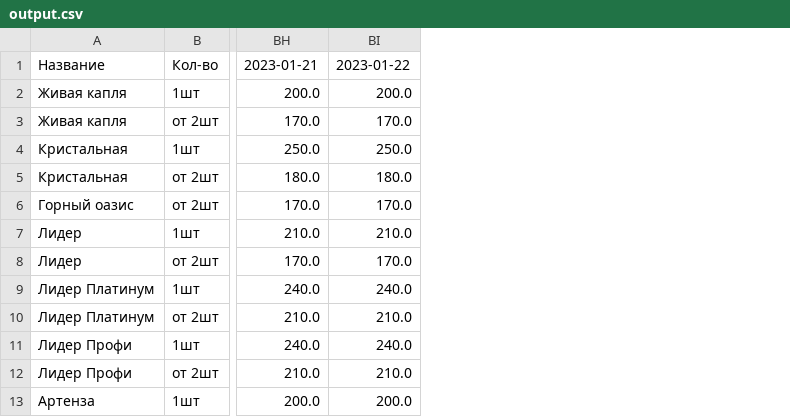
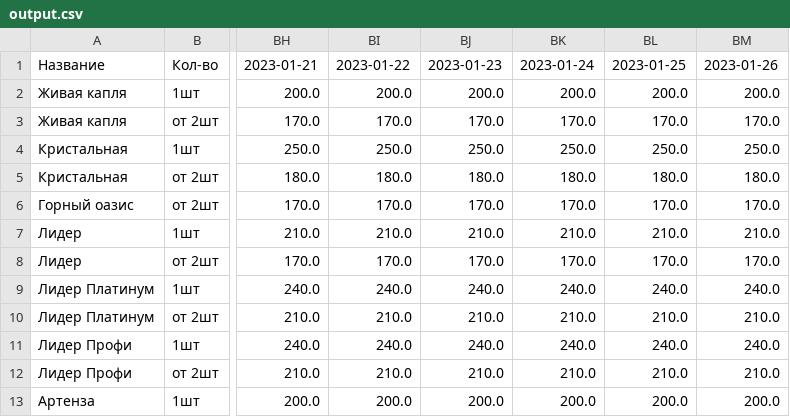
Before and after one commit to Elleath/WaterBot, a CSV file: output.csv, drawn as a sheet; only a part is shown, gaps mark what is left out; the diff names each change by its address in the sheet, - before the commit and + after, or states it on an @@ line.

Commit message:
Update output.csv

```diff
--- a/output.csv
+++ b/output.csv
+column BJ, rows 1-13: 2023-01-23 | 200.0 | 170.0 | 250.0 | 180.0 | 170.0 | 210.0 | 170.0 | 240.0 | 210.0 | 240.0 | 210.0 | 200.0
+column BK, rows 1-13: 2023-01-24 | 200.0 | 170.0 | 250.0 | 180.0 | 170.0 | 210.0 | 170.0 | 240.0 | 210.0 | 240.0 | 210.0 | 200.0
+column BL, rows 1-13: 2023-01-25 | 200.0 | 170.0 | 250.0 | 180.0 | 170.0 | 210.0 | 170.0 | 240.0 | 210.0 | 240.0 | 210.0 | 200.0
+column BM, rows 1-13: 2023-01-26 | 200.0 | 170.0 | 250.0 | 180.0 | 170.0 | 210.0 | 170.0 | 240.0 | 210.0 | 240.0 | 210.0 | 200.0
```
